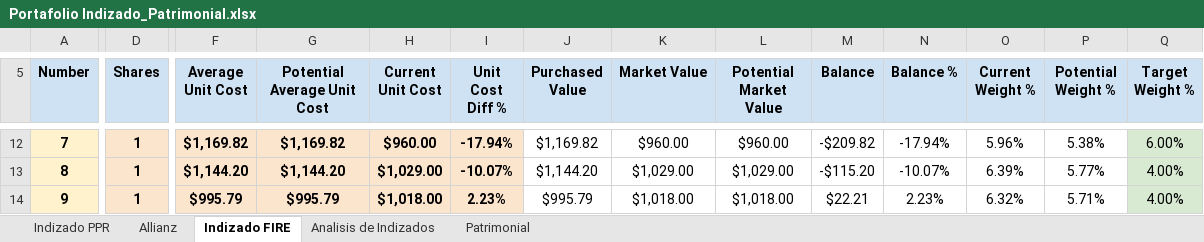
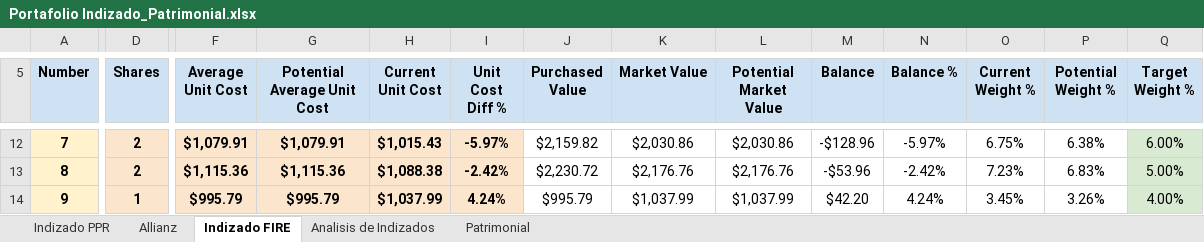
Before and after one commit to IvanRamosDataTech/MarketStocksTracker, an Excel workbook: tracker-poetry/src/tracker_poetry/Portafolio Indizado_Patrimonial.xlsx, sheet Indizado FIRE, drawn as a sheet; only a part is shown, gaps mark what is left out; values as stored, in another font and other column widths than the file's, no borders; charts and pictures and table styles not drawn; the diff covers the shown part only; the diff names each change by its address in the sheet, - before the commit and + after, or states it on an @@ line.

```diff
--- a/tracker-poetry/src/tracker_poetry/Portafolio Indizado_Patrimonial.xlsx (sheet Indizado FIRE)
+++ b/tracker-poetry/src/tracker_poetry/Portafolio Indizado_Patrimonial.xlsx (sheet Indizado FIRE)
-D12:D13 (Shares): 1
+D12:D13 (Shares): 2
-F12 (Average Unit Cost): $1,169.82
+F12 (Average Unit Cost): $1,079.91
-G12 (Potential Average Unit Cost): $1,169.82
+G12 (Potential Average Unit Cost): $1,079.91
-H12 (Current Unit Cost): $960.00
+H12 (Current Unit Cost): $1,015.43
-I12 (Unit Cost Diff %): -17.94%
+I12 (Unit Cost Diff %): -5.97%
-J12 (Purchased Value): $1,169.82
+J12 (Purchased Value): $2,159.82
-K12 (Market Value): $960.00
+K12 (Market Value): $2,030.86
-L12 (Potential Market Value): $960.00
+L12 (Potential Market Value): $2,030.86
-M12 (Balance): -$209.82
+M12 (Balance): -$128.96
-N12 (Balance %): -17.94%
+N12 (Balance %): -5.97%
-O12 (Current Weight %): 5.96%
+O12 (Current Weight %): 6.75%
-P12 (Potential Weight %): 5.38%
+P12 (Potential Weight %): 6.38%
-F13 (Average Unit Cost): $1,144.20
+F13 (Average Unit Cost): $1,115.36
-G13 (Potential Average Unit Cost): $1,144.20
+G13 (Potential Average Unit Cost): $1,115.36
-H13 (Current Unit Cost): $1,029.00
+H13 (Current Unit Cost): $1,088.38
-I13 (Unit Cost Diff %): -10.07%
+I13 (Unit Cost Diff %): -2.42%
-J13 (Purchased Value): $1,144.20
+J13 (Purchased Value): $2,230.72
-K13 (Market Value): $1,029.00
+K13 (Market Value): $2,176.76
-L13 (Potential Market Value): $1,029.00
+L13 (Potential Market Value): $2,176.76
-M13 (Balance): -$115.20
+M13 (Balance): -$53.96
-N13 (Balance %): -10.07%
+N13 (Balance %): -2.42%
-O13 (Current Weight %): 6.39%
+O13 (Current Weight %): 7.23%
-P13 (Potential Weight %): 5.77%
+P13 (Potential Weight %): 6.83%
-Q13 (Target Weight %): 4.00%
+Q13 (Target Weight %): 5.00%
-H14 (Current Unit Cost): $1,018.00
+H14 (Current Unit Cost): $1,037.99
-I14 (Unit Cost Diff %): 2.23%
+I14 (Unit Cost Diff %): 4.24%
-K14 (Market Value): $1,018.00
+K14 (Market Value): $1,037.99
-L14 (Potential Market Value): $1,018.00
+L14 (Potential Market Value): $1,037.99
-M14 (Balance): $22.21
+M14 (Balance): $42.20
-N14 (Balance %): 2.23%
+N14 (Balance %): 4.24%
-O14 (Current Weight %): 6.32%
+O14 (Current Weight %): 3.45%
-P14 (Potential Weight %): 5.71%
+P14 (Potential Weight %): 3.26%
```
Also changed, not shown: 100 edited cells elsewhere in this sheet, sheet Analisis de Indizados.
